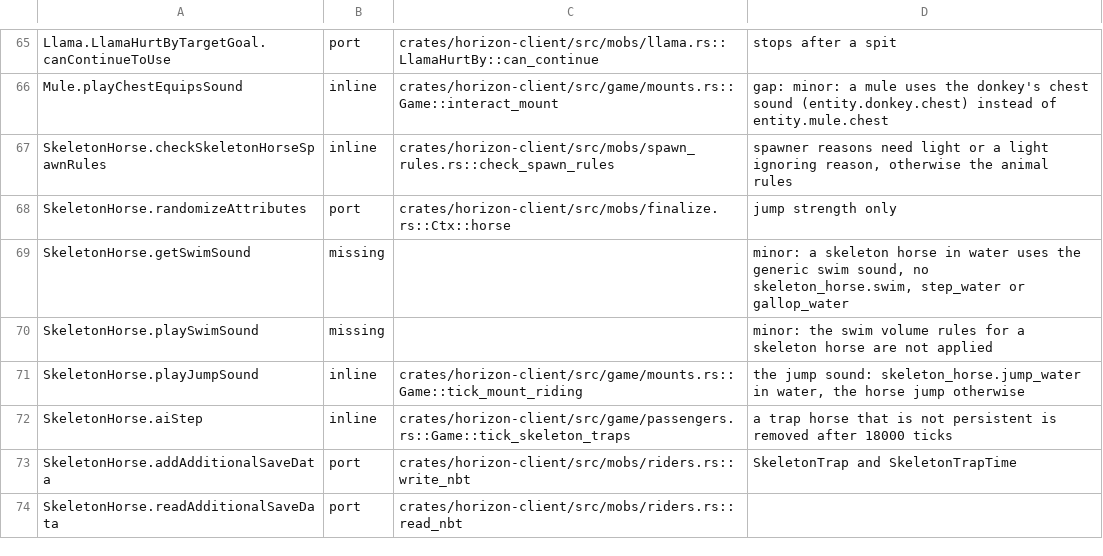
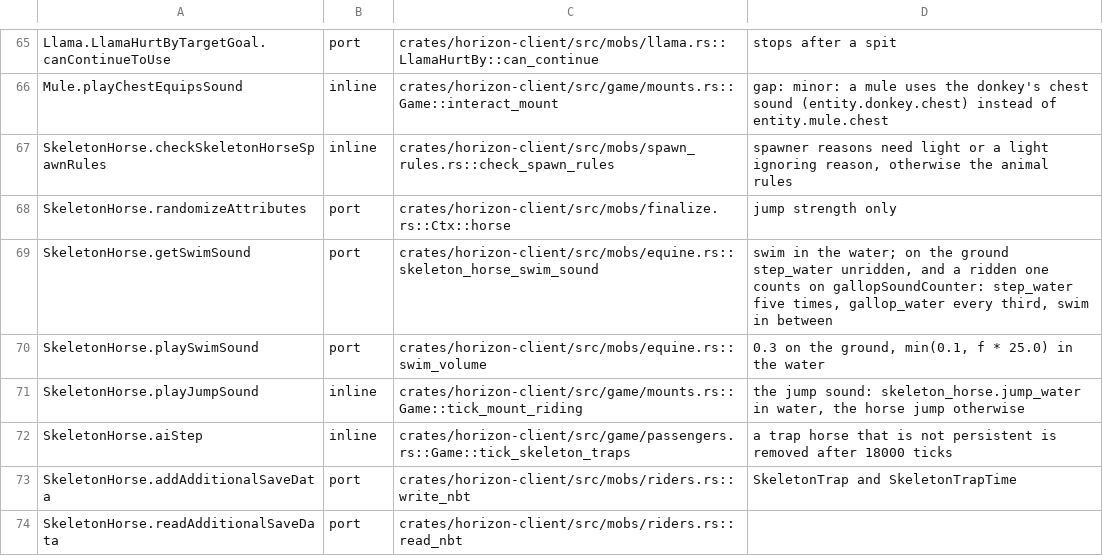
Before and after one commit to bunchy7s/horizon-offline, a TSV file: tools/port_map/game-011.tsv, drawn as a sheet; only a part is shown, gaps mark what is left out.

Commit message:
A skeleton horse splashes and swims with its own water sounds
SkeletonHorse.getSwimSound is not the generic splash: in the water it swims,
on the ground it splashes and, ridden, it counts the water steps on the same
gallopSoundCounter its hoof steps use, galloping through the water every third
step after the first five. SkeletonHorse.playSwimSound maps the volume
Entity.waterSwimSound worked out: 0.3 on the ground, min(0.1, f * 25.0) in the
water.

Horizon had no skeleton horse entry in swim_sound and the horse is not a
monster, so every one of them swam with entity.generic.swim at the full
speed-based volume.

```diff
--- a/tools/port_map/game-011.tsv
+++ b/tools/port_map/game-011.tsv
@@ -68,4 +68,4 @@ SkeletonHorse.checkSkeletonHorseSpawnRules	inline	crates/horizon-client/src/mobs
 SkeletonHorse.randomizeAttributes	port	crates/horizon-client/src/mobs/finalize.rs::Ctx::horse	jump strength only
-SkeletonHorse.getSwimSound	missing		minor: a skeleton horse in water uses the generic swim sound, no skeleton_horse.swim, step_water or gallop_water
-SkeletonHorse.playSwimSound	missing		minor: the swim volume rules for a skeleton horse are not applied
+SkeletonHorse.getSwimSound	port	crates/horizon-client/src/mobs/equine.rs::skeleton_horse_swim_sound	swim in the water; on the ground step_water unridden, and a ridden one counts on gallopSoundCounter: step_water five times, gallop_water every third, swim in between
+SkeletonHorse.playSwimSound	port	crates/horizon-client/src/mobs/equine.rs::swim_volume	0.3 on the ground, min(0.1, f * 25.0) in the water
 SkeletonHorse.playJumpSound	inline	crates/horizon-client/src/game/mounts.rs::Game::tick_mount_riding	the jump sound: skeleton_horse.jump_water in water, the horse jump otherwise
```
Also changed, not shown: 3 other files.
